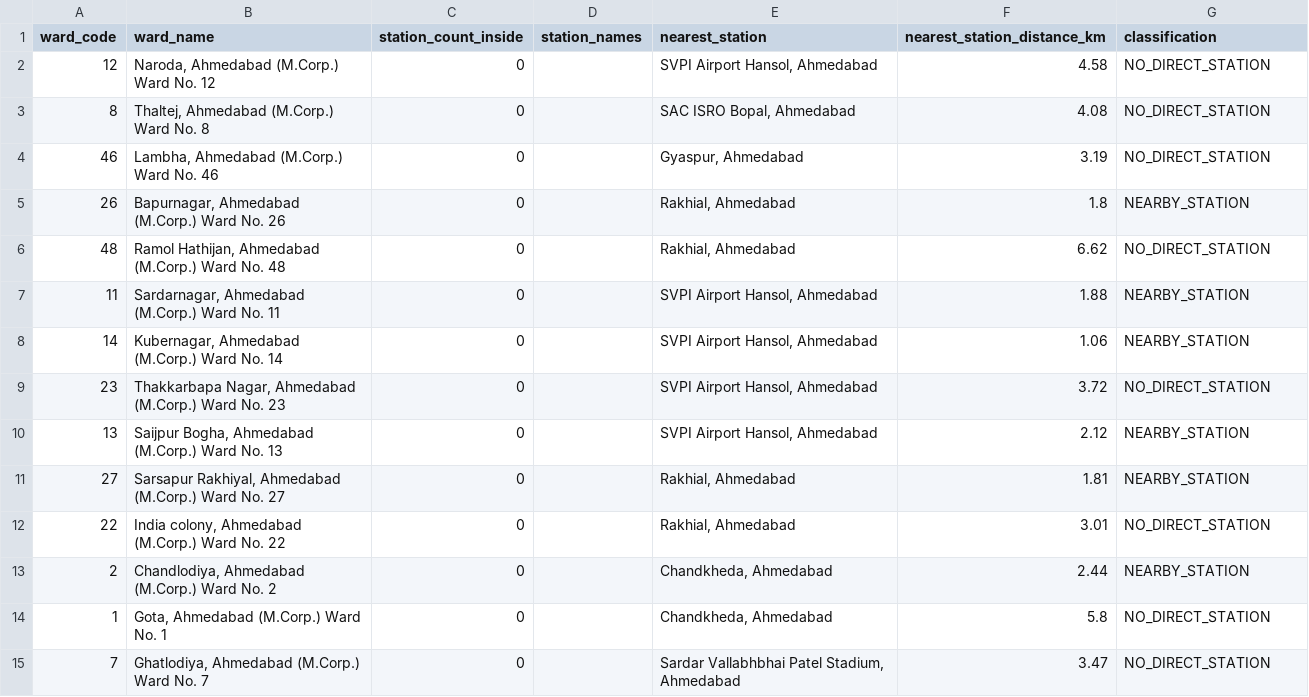
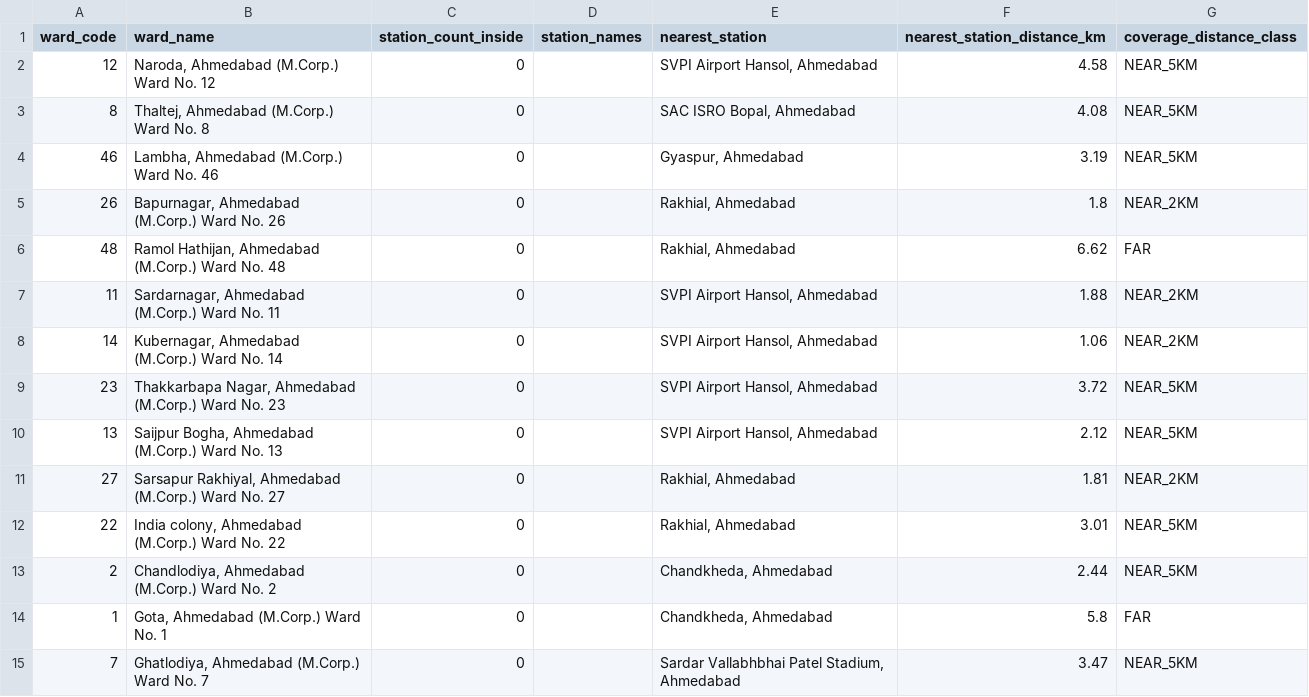
Before and after one commit to RahulSamariya/Agnirakshak-opencode, a CSV file: data/metadata/aqi_station_current48ward_match.csv, drawn as a sheet; only a part is shown; the diff covers the shown part only.

Commit message:
AQI Provenance Audit: finalize source vs local metadata, reconcile docs
- Created aqi_station_acquisition_status.csv (45 station-months)
  - 9 ACQUIRED_AND_VERIFIED (January only)
  - 36 SOURCE_AVAILABLE_NOT_ACQUIRED (Feb-May)
  - Distinguishes what CPCB portal claims vs what is locally present
- Updated aqi_station_current48ward_match.csv with new distance classes:
  DIRECT=7, NEAR_2KM=11, NEAR_5KM=26, FAR=4
- Split provenance manifest AQI into aqi_city + aqi_station
- Updated ahmedabad-pilot-final-readiness.md (station-level is Jan only)
- Updated spatial-strategy.md (new distance class table)
- Updated unresolved-data-gaps.md (gap #4 partially resolved)
- Fixed provenance test in test_data_layer_v2.py
- Created scripts/aqi_provenance_audit.py
- 417 tests pass

BLOCKER: 36 of 45 station-months not acquired (Feb-May 2025).
Ward-level AQI BLOCKED_PENDING_ACQUISITION.

```diff
--- a/data/metadata/aqi_station_current48ward_match.csv
+++ b/data/metadata/aqi_station_current48ward_match.csv
@@ -1,15 +1,15 @@
-ward_code,ward_name,station_count_inside,station_names,nearest_station,nearest_station_distance_km,classification
-12,"Naroda, Ahmedabad (M.Corp.) Ward No. 12",0,,"SVPI Airport Hansol, Ahmedabad",4.58,NO_DIRECT_STATION
-8,"Thaltej, Ahmedabad (M.Corp.) Ward No. 8",0,,"SAC ISRO Bopal, Ahmedabad",4.08,NO_DIRECT_STATION
-46,"Lambha, Ahmedabad (M.Corp.) Ward No. 46",0,,"Gyaspur, Ahmedabad",3.19,NO_DIRECT_STATION
-26,"Bapurnagar, Ahmedabad (M.Corp.) Ward No. 26",0,,"Rakhial, Ahmedabad",1.8,NEARBY_STATION
-48,"Ramol Hathijan, Ahmedabad (M.Corp.) Ward No. 48",0,,"Rakhial, Ahmedabad",6.62,NO_DIRECT_STATION
-11,"Sardarnagar, Ahmedabad (M.Corp.) Ward No. 11",0,,"SVPI Airport Hansol, Ahmedabad",1.88,NEARBY_STATION
-14,"Kubernagar, Ahmedabad (M.Corp.) Ward No. 14",0,,"SVPI Airport Hansol, Ahmedabad",1.06,NEARBY_STATION
-23,"Thakkarbapa Nagar, Ahmedabad (M.Corp.) Ward No. 23",0,,"SVPI Airport Hansol, Ahmedabad",3.72,NO_DIRECT_STATION
-13,"Saijpur Bogha, Ahmedabad (M.Corp.) Ward No. 13",0,,"SVPI Airport Hansol, Ahmedabad",2.12,NEARBY_STATION
-27,"Sarsapur Rakhiyal, Ahmedabad (M.Corp.) Ward No. 27",0,,"Rakhial, Ahmedabad",1.81,NEARBY_STATION
-22,"India colony, Ahmedabad (M.Corp.) Ward No. 22",0,,"Rakhial, Ahmedabad",3.01,NO_DIRECT_STATION
-2,"Chandlodiya, Ahmedabad (M.Corp.) Ward No. 2",0,,"Chandkheda, Ahmedabad",2.44,NEARBY_STATION
-1,"Gota, Ahmedabad (M.Corp.) Ward No. 1",0,,"Chandkheda, Ahmedabad",5.8,NO_DIRECT_STATION
-7,"Ghatlodiya, Ahmedabad (M.Corp.) Ward No. 7",0,,"Sardar Vallabhbhai Patel Stadium, Ahmedabad",3.47,NO_DIRECT_STATION
+ward_code,ward_name,station_count_inside,station_names,nearest_station,nearest_station_distance_km,coverage_distance_class
+12,"Naroda, Ahmedabad (M.Corp.) Ward No. 12",0,,"SVPI Airport Hansol, Ahmedabad",4.58,NEAR_5KM
+8,"Thaltej, Ahmedabad (M.Corp.) Ward No. 8",0,,"SAC ISRO Bopal, Ahmedabad",4.08,NEAR_5KM
+46,"Lambha, Ahmedabad (M.Corp.) Ward No. 46",0,,"Gyaspur, Ahmedabad",3.19,NEAR_5KM
+26,"Bapurnagar, Ahmedabad (M.Corp.) Ward No. 26",0,,"Rakhial, Ahmedabad",1.8,NEAR_2KM
+48,"Ramol Hathijan, Ahmedabad (M.Corp.) Ward No. 48",0,,"Rakhial, Ahmedabad",6.62,FAR
+11,"Sardarnagar, Ahmedabad (M.Corp.) Ward No. 11",0,,"SVPI Airport Hansol, Ahmedabad",1.88,NEAR_2KM
+14,"Kubernagar, Ahmedabad (M.Corp.) Ward No. 14",0,,"SVPI Airport Hansol, Ahmedabad",1.06,NEAR_2KM
+23,"Thakkarbapa Nagar, Ahmedabad (M.Corp.) Ward No. 23",0,,"SVPI Airport Hansol, Ahmedabad",3.72,NEAR_5KM
+13,"Saijpur Bogha, Ahmedabad (M.Corp.) Ward No. 13",0,,"SVPI Airport Hansol, Ahmedabad",2.12,NEAR_5KM
+27,"Sarsapur Rakhiyal, Ahmedabad (M.Corp.) Ward No. 27",0,,"Rakhial, Ahmedabad",1.81,NEAR_2KM
+22,"India colony, Ahmedabad (M.Corp.) Ward No. 22",0,,"Rakhial, Ahmedabad",3.01,NEAR_5KM
+2,"Chandlodiya, Ahmedabad (M.Corp.) Ward No. 2",0,,"Chandkheda, Ahmedabad",2.44,NEAR_5KM
+1,"Gota, Ahmedabad (M.Corp.) Ward No. 1",0,,"Chandkheda, Ahmedabad",5.8,FAR
+7,"Ghatlodiya, Ahmedabad (M.Corp.) Ward No. 7",0,,"Sardar Vallabhbhai Patel Stadium, Ahmedabad",3.47,NEAR_5KM
```
Also changed, not shown: 34 edited cells elsewhere in this file, 7 other files.
